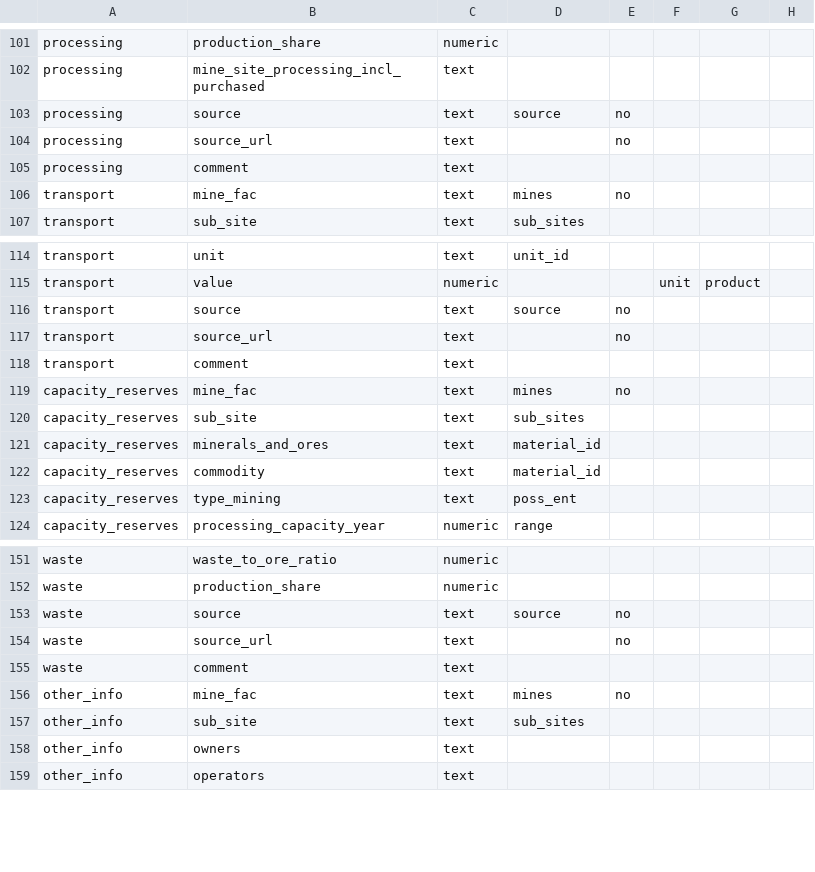
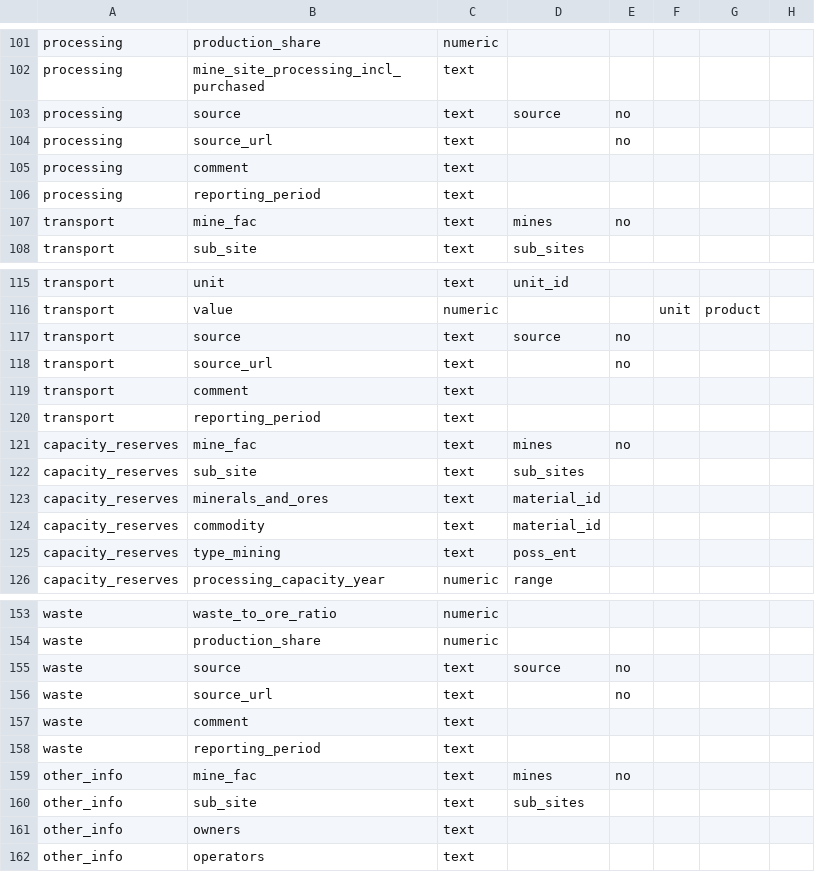
Before and after one commit to fineprint-global/compilation_mining_data, a CSV file: 01_input/02_lists_and_concordance_tables/01_detailed_data/sheets_columns.csv, drawn as a sheet; only a part is shown, gaps mark what is left out; the diff names each change by its address in the sheet, - before the commit and + after, or states it on an @@ line.

Commit message:
added columns reporting_period in sheets processing, transport, waste

```diff
--- a/01_input/02_lists_and_concordance_tables/01_detailed_data/sheets_columns.csv
+++ b/01_input/02_lists_and_concordance_tables/01_detailed_data/sheets_columns.csv
+row 106: processing | reporting_period | text
+row 120: transport | reporting_period | text
+row 158: waste | reporting_period | text
```
